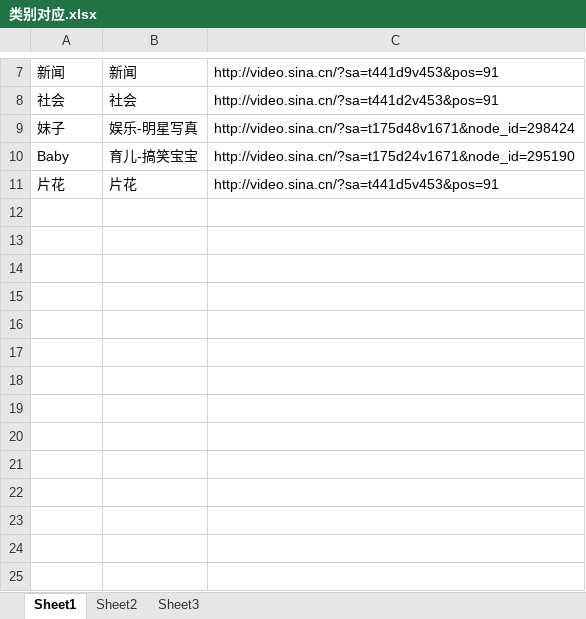
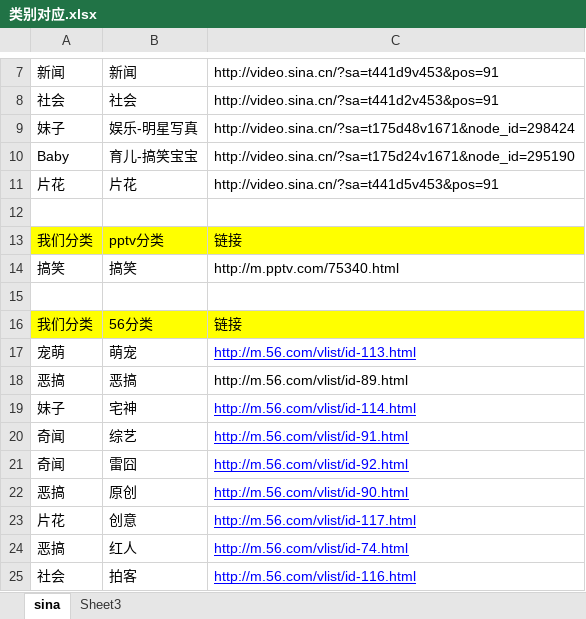
Before and after one commit to huaj12/weguan, an Excel workbook: movie_ui/类别对应.xlsx, sheet sina, drawn as a sheet; only a part is shown, gaps mark what is left out; values as stored, in another font and other column widths than the file's, no borders; the diff names each change by its address in the sheet, - before the commit and + after, or states it on an @@ line.

```diff
--- a/movie_ui/类别对应.xlsx (sheet sina)
+++ b/movie_ui/类别对应.xlsx (sheet sina)
-sheet tab: Sheet1
+sheet tab: sina
-sheet tab: Sheet2
+row 12: (empty)
+row 13: 我们分类 | pptv分类 | 链接
+row 14: 搞笑 | 搞笑 | http://m.pptv.com/75340.html
+row 15: (empty)
+row 16: 我们分类 | 56分类 | 链接
+row 17: 宠萌 | 萌宠 | http://m.56.com/vlist/id-113.html
+row 18: 恶搞 | 恶搞 | http://m.56.com/vlist/id-89.html
+row 19: 妹子 | 宅神 | http://m.56.com/vlist/id-114.html
+row 20: 奇闻 | 综艺 | http://m.56.com/vlist/id-91.html
+row 21: 奇闻 | 雷囧 | http://m.56.com/vlist/id-92.html
+row 22: 恶搞 | 原创 | http://m.56.com/vlist/id-90.html
+row 23: 片花 | 创意 | http://m.56.com/vlist/id-117.html
+row 24: 恶搞 | 红人 | http://m.56.com/vlist/id-74.html
+row 25: 社会 | 拍客 | http://m.56.com/vlist/id-116.html
```
Also changed, not shown: 1 other file.
